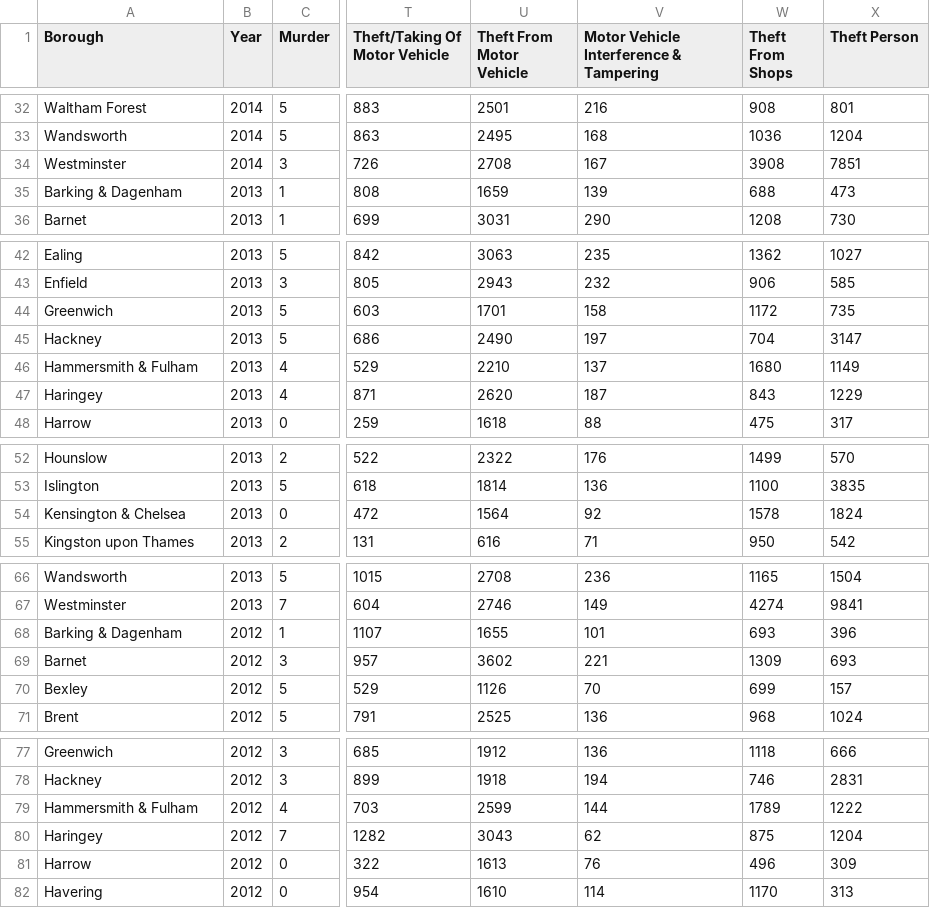
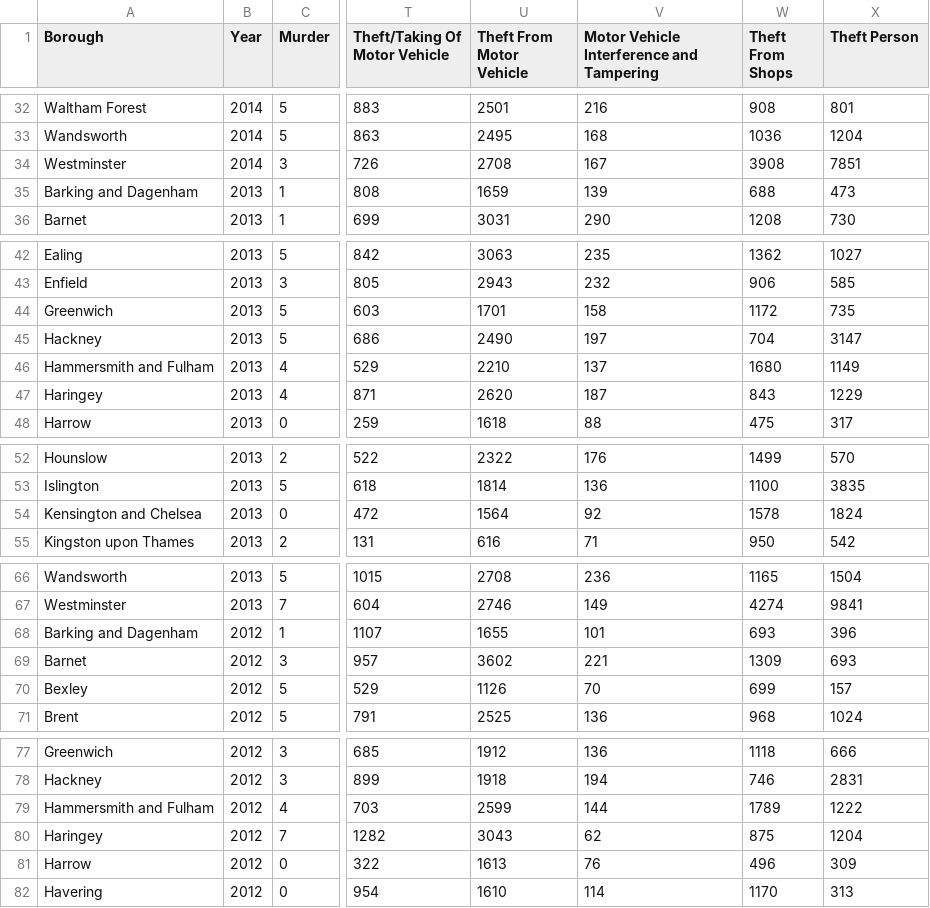
Before and after one commit to AdrianRamirezRio/crimeAnalysis, a CSV file: data/crime_borough_2009_2014.csv, drawn as a sheet; only a part is shown, gaps mark what is left out; the diff covers the shown part only; the diff names each change by its address in the sheet, - before the commit and + after, or states it on an @@ line.

```diff
--- a/data/crime_borough_2009_2014.csv
+++ b/data/crime_borough_2009_2014.csv
-V1: Motor Vehicle Interference & Tampering
+V1: Motor Vehicle Interference and Tampering
-A35 (Borough): Barking & Dagenham
+A35 (Borough): Barking and Dagenham
-A46 (Borough): Hammersmith & Fulham
+A46 (Borough): Hammersmith and Fulham
-A54 (Borough): Kensington & Chelsea
+A54 (Borough): Kensington and Chelsea
-A68 (Borough): Barking & Dagenham
+A68 (Borough): Barking and Dagenham
-A79 (Borough): Hammersmith & Fulham
+A79 (Borough): Hammersmith and Fulham
```
Also changed, not shown: 13 edited cells elsewhere in this file, data/carbon_emissions_borough_2005_2014.csv, data/income_of_tax_payers_borough_2005_2014.csv, 4 other files.
